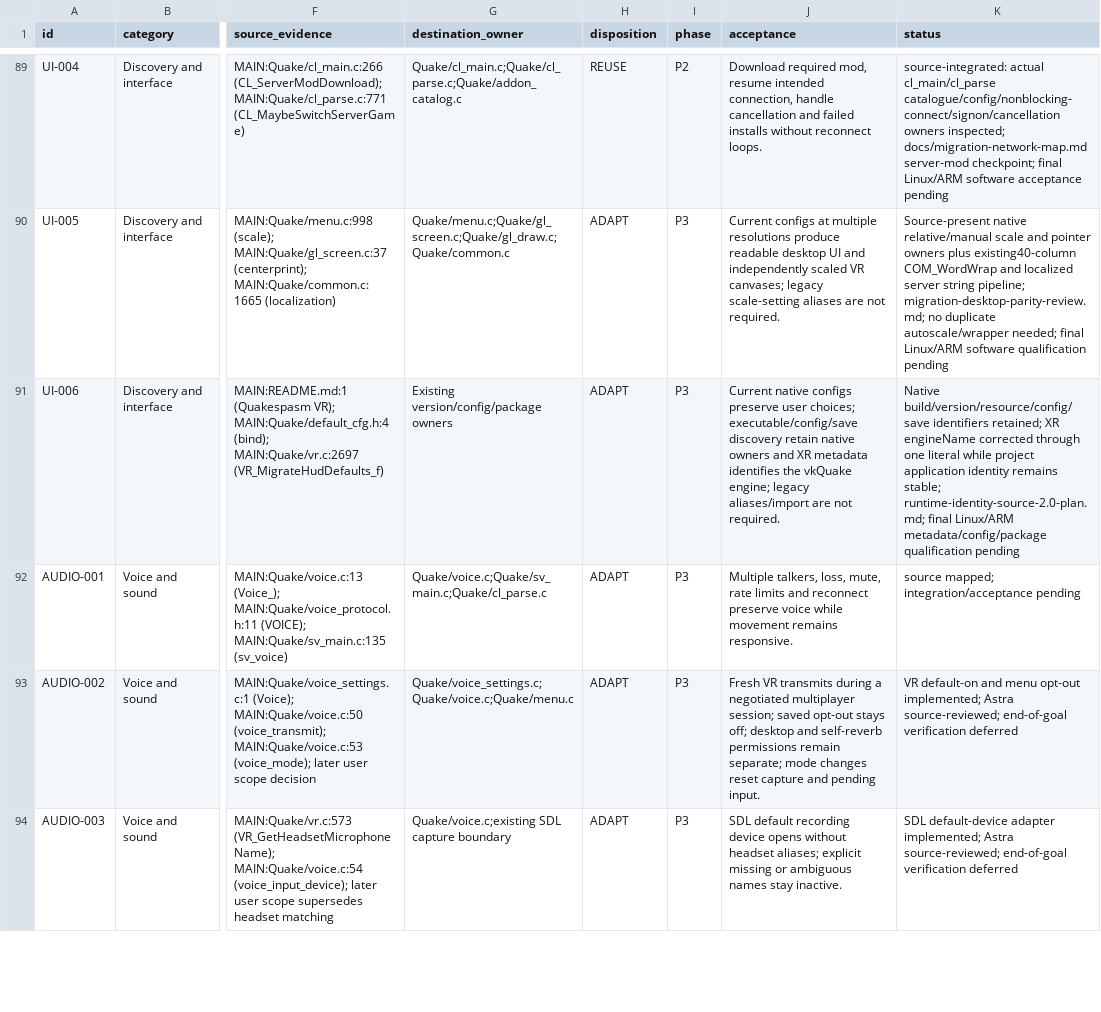
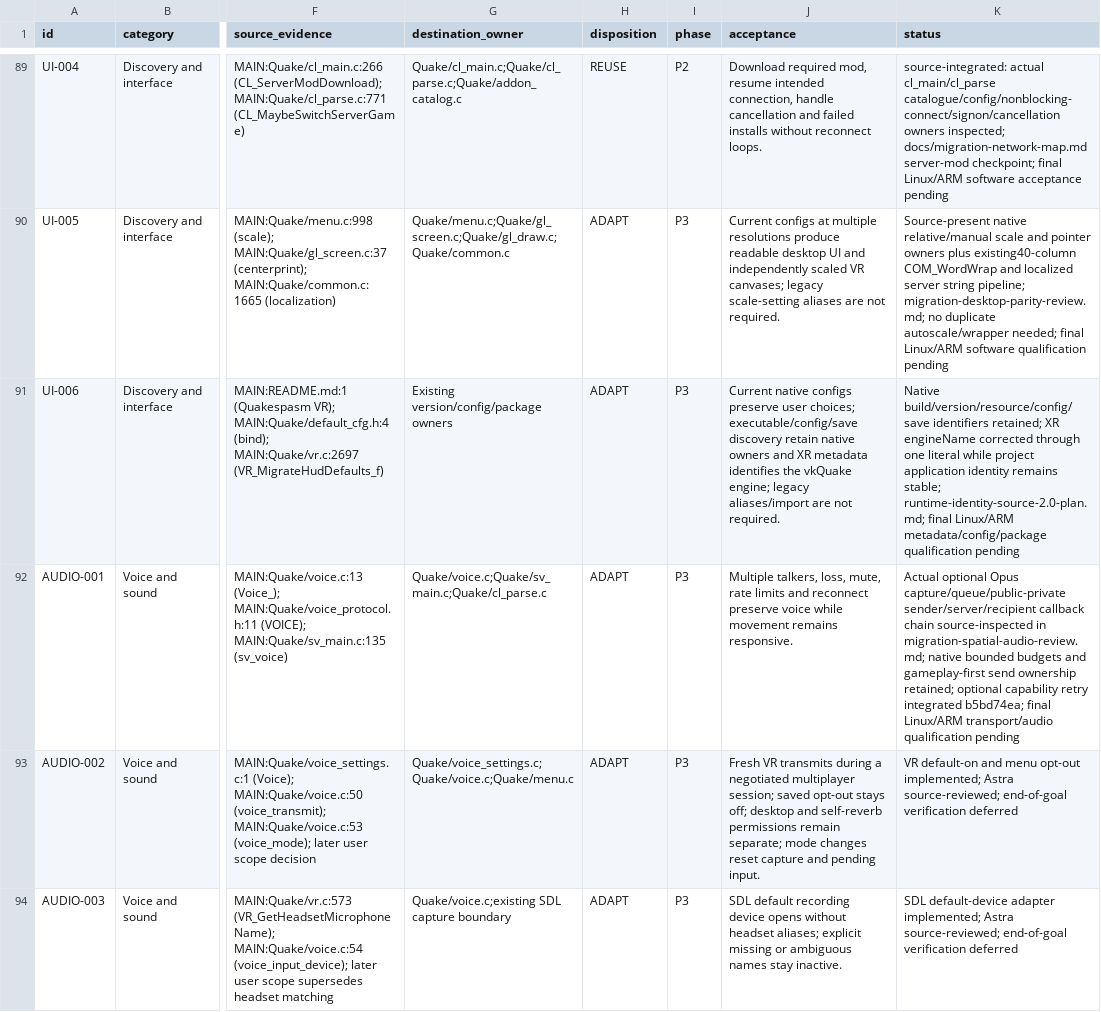
Before and after one commit to ObeseCatLord/Quakespasm-VR, a CSV file: docs/migration-feature-map.csv, drawn as a sheet; only a part is shown, gaps mark what is left out; the diff covers the shown part only; the diff names each change by its address in the sheet, - before the commit and + after, or states it on an @@ line.

Commit message:
Reconcile optional voice transport at actual native packet and audio owners

```diff
--- a/docs/migration-feature-map.csv
+++ b/docs/migration-feature-map.csv
-K92 (status): source mapped; integration/acceptance pending
+K92 (status): Actual optional Opus capture/queue/public-private sender/server/recipient callback chain source-inspected in migration-spatial-audio-review.md; native bounded budgets and gameplay-first send ownership retained; optional capability retry integrated b5bd74ea; final Linux/ARM transport/audio qualification pending
```
Also changed, not shown: 1 edited cell elsewhere in this file, 1 other file.
